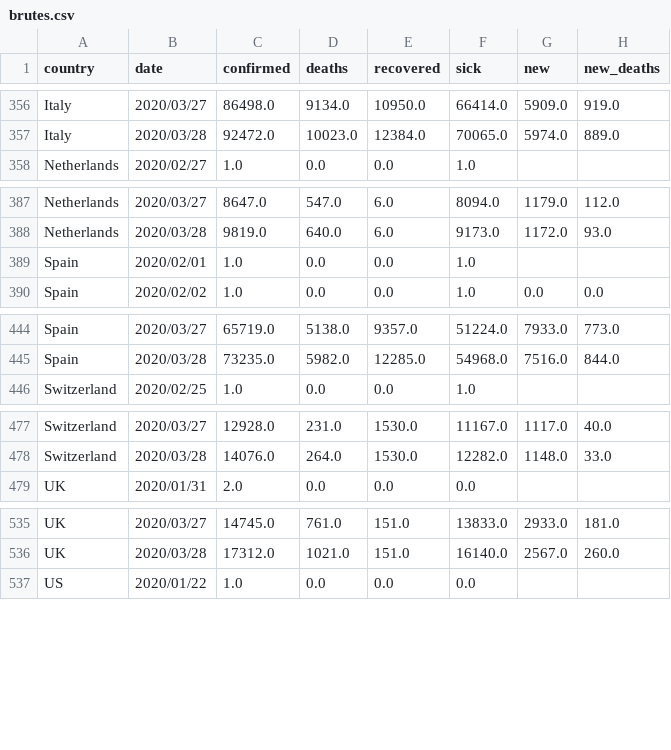
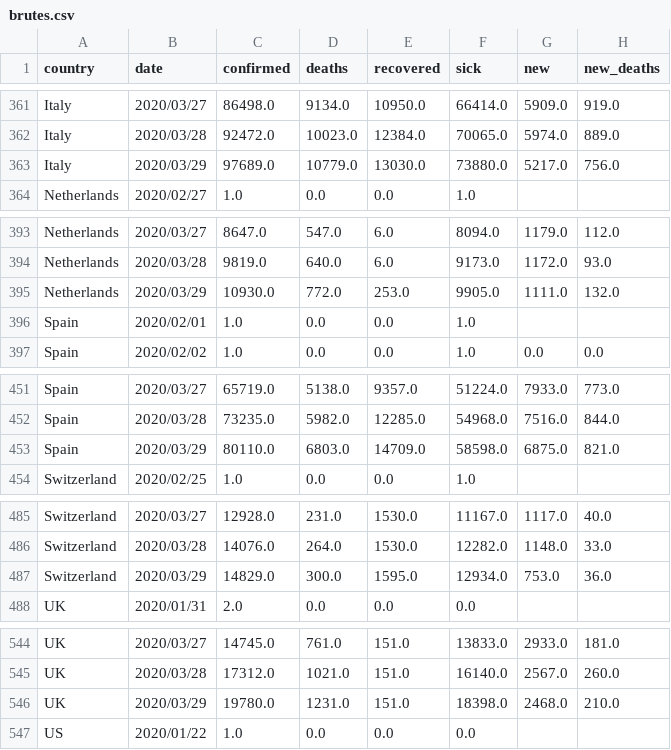
Before and after one commit to Cohhort/Covid19, a CSV file: public/data/brutes.csv, drawn as a sheet; only a part is shown, gaps mark what is left out; the diff covers the shown part only.

```diff
--- a/public/data/brutes.csv
+++ b/public/data/brutes.csv
@@ -357,2 +362,3 @@ Italy,2020/03/27,86498.0,9134.0,10950.0,66414.0,5909.0,919.0
 Italy,2020/03/28,92472.0,10023.0,12384.0,70065.0,5974.0,889.0
+Italy,2020/03/29,97689.0,10779.0,13030.0,73880.0,5217.0,756.0
 Netherlands,2020/02/27,1.0,0.0,0.0,1.0,,
@@ -388,2 +394,3 @@ Netherlands,2020/03/27,8647.0,547.0,6.0,8094.0,1179.0,112.0
 Netherlands,2020/03/28,9819.0,640.0,6.0,9173.0,1172.0,93.0
+Netherlands,2020/03/29,10930.0,772.0,253.0,9905.0,1111.0,132.0
 Spain,2020/02/01,1.0,0.0,0.0,1.0,,
@@ -445,2 +452,3 @@ Spain,2020/03/27,65719.0,5138.0,9357.0,51224.0,7933.0,773.0
 Spain,2020/03/28,73235.0,5982.0,12285.0,54968.0,7516.0,844.0
+Spain,2020/03/29,80110.0,6803.0,14709.0,58598.0,6875.0,821.0
 Switzerland,2020/02/25,1.0,0.0,0.0,1.0,,
@@ -478,2 +486,3 @@ Switzerland,2020/03/27,12928.0,231.0,1530.0,11167.0,1117.0,40.0
 Switzerland,2020/03/28,14076.0,264.0,1530.0,12282.0,1148.0,33.0
+Switzerland,2020/03/29,14829.0,300.0,1595.0,12934.0,753.0,36.0
 UK,2020/01/31,2.0,0.0,0.0,0.0,,
@@ -536,2 +545,3 @@ UK,2020/03/27,14745.0,761.0,151.0,13833.0,2933.0,181.0
 UK,2020/03/28,17312.0,1021.0,151.0,16140.0,2567.0,260.0
+UK,2020/03/29,19780.0,1231.0,151.0,18398.0,2468.0,210.0
 US,2020/01/22,1.0,0.0,0.0,0.0,,
```
Also changed, not shown: 6 added rows elsewhere in this file, public/data/scores.csv, 1 other file.
